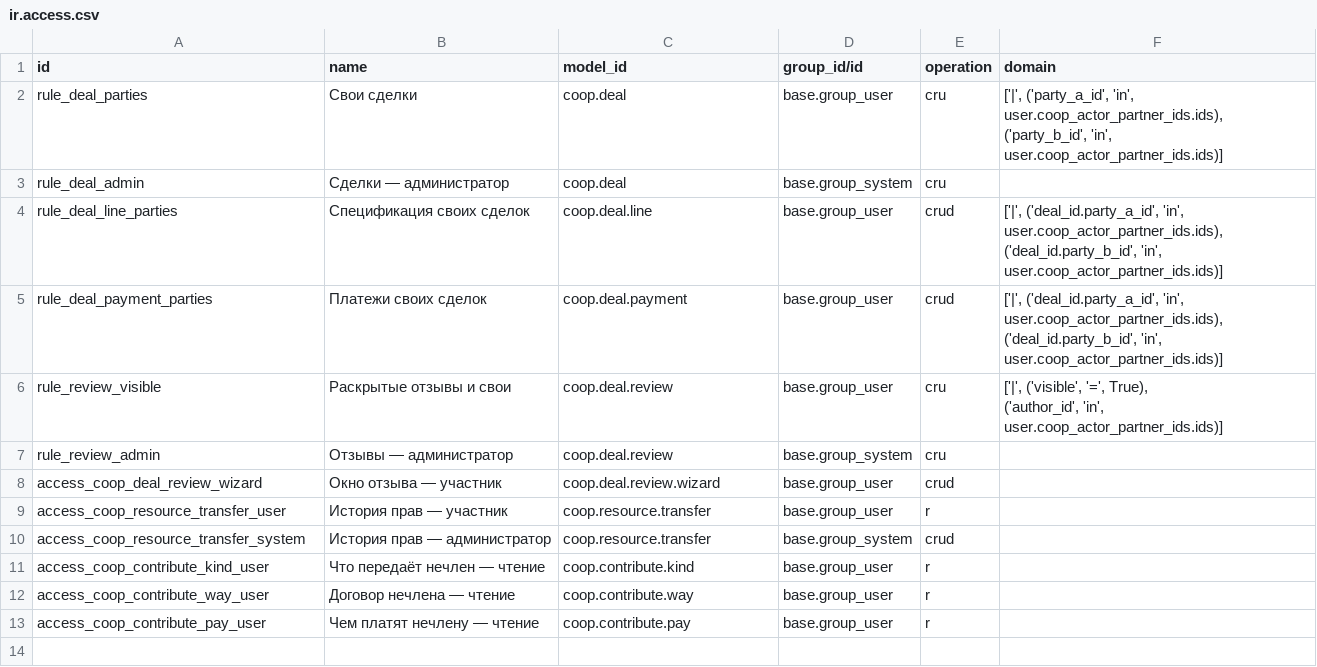
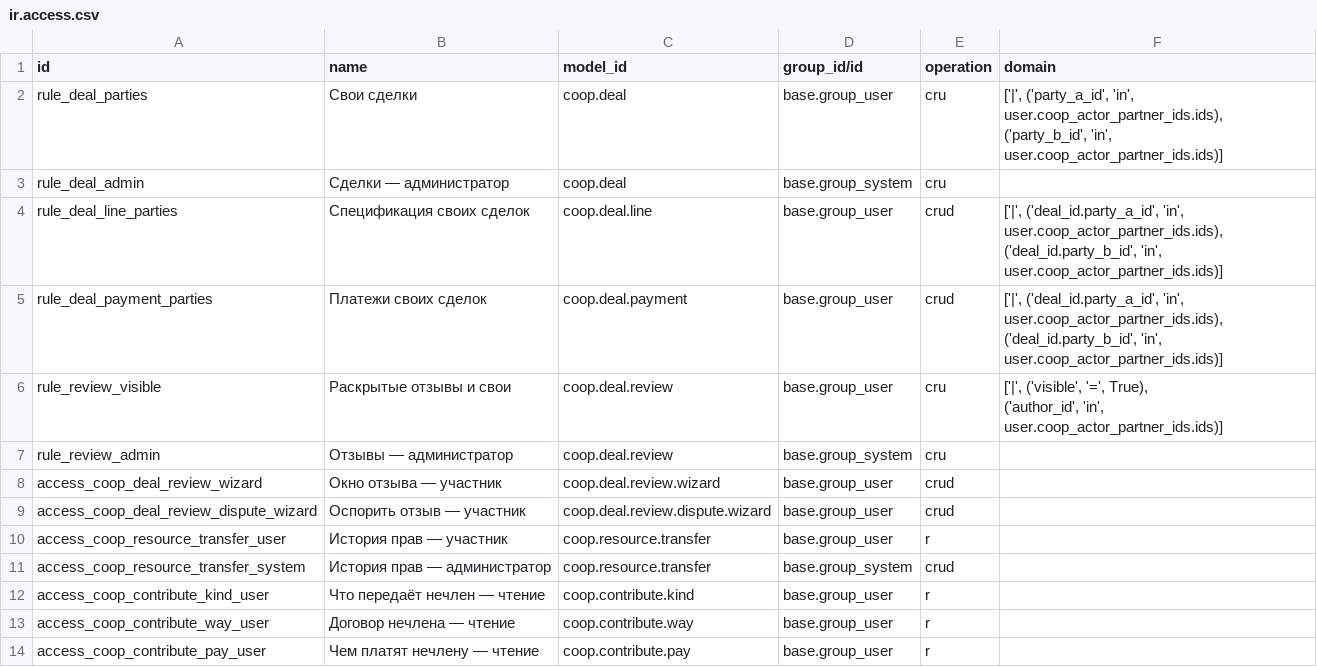
Before and after one commit to daocooptech/dao-cooptech-odoo, a CSV file: coop_deals/security/ir.access.csv, drawn as a sheet.

```diff
--- a/coop_deals/security/ir.access.csv
+++ b/coop_deals/security/ir.access.csv
@@ -20,2 +20,3 @@ rule_review_admin,Отзывы — администратор,coop.deal.review,b
 access_coop_deal_review_wizard,Окно отзыва — участник,coop.deal.review.wizard,base.group_user,crud,
+access_coop_deal_review_dispute_wizard,Оспорить отзыв — участник,coop.deal.review.dispute.wizard,base.group_user,crud,
 access_coop_resource_transfer_user,История прав — участник,coop.resource.transfer,base.group_user,r,
```
Also changed, not shown: 13 other files.
